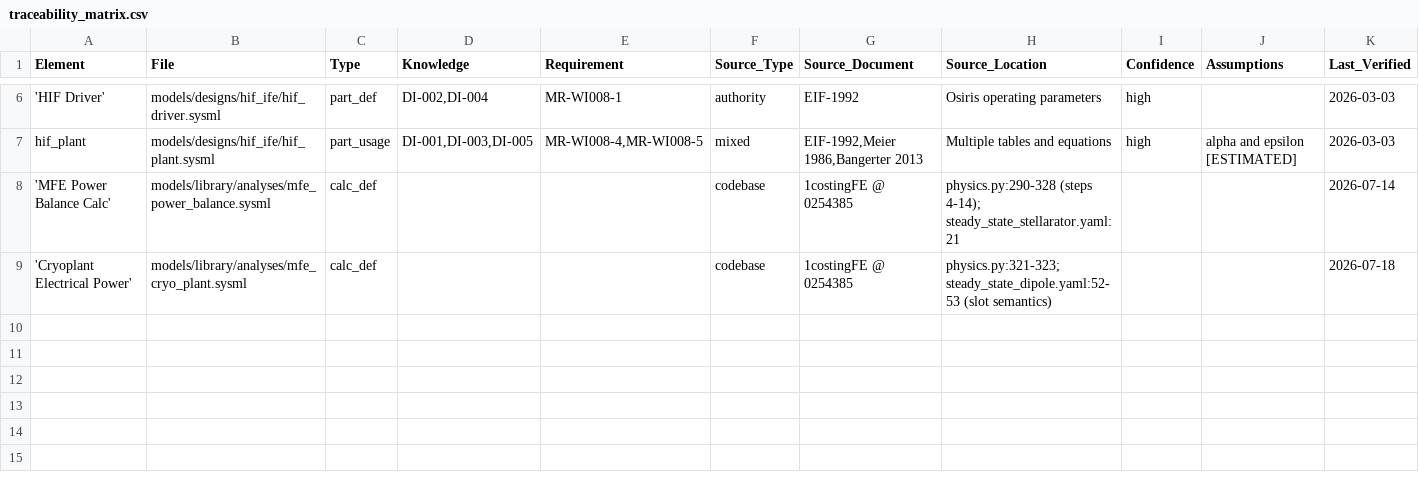
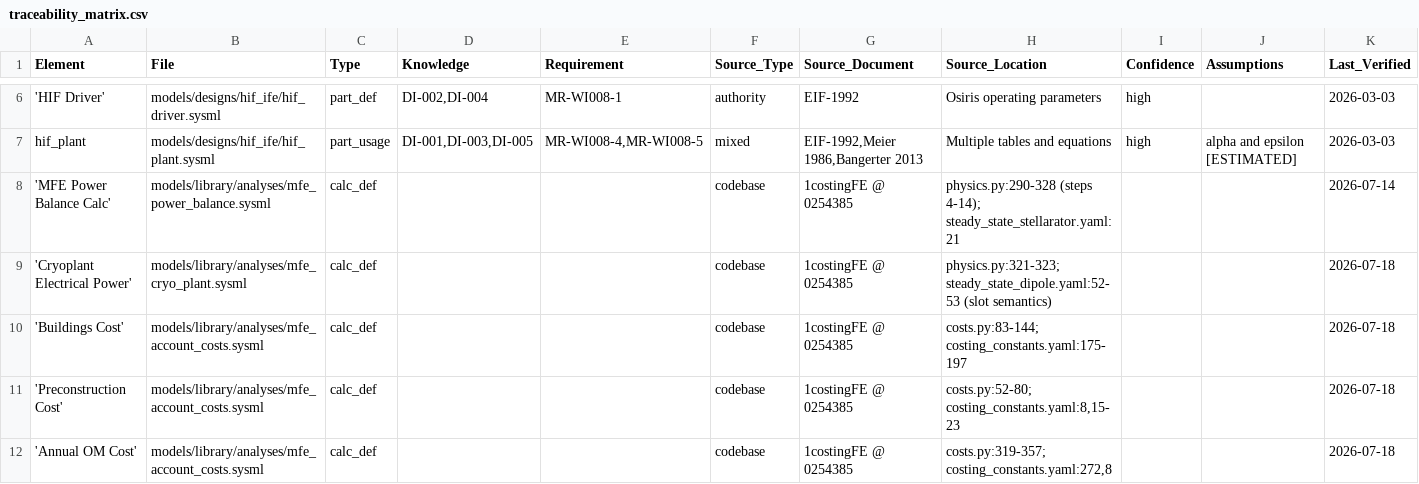
Before and after one commit to 1cFE/fusion-tea, a CSV file: data/traceability_matrix.csv, drawn as a sheet; only a part is shown, gaps mark what is left out.

```diff
--- a/data/traceability_matrix.csv
+++ b/data/traceability_matrix.csv
@@ -9 +9,4 @@ hif_plant,models/designs/hif_ife/hif_plant.sysml,part_usage,"DI-001,DI-003,DI-00
 'Cryoplant Electrical Power',models/library/analyses/mfe_cryo_plant.sysml,calc_def,,,codebase,1costingFE @ 0254385,physics.py:321-323; steady_state_dipole.yaml:52-53 (slot semantics),,,2026-07-18
+'Buildings Cost',models/library/analyses/mfe_account_costs.sysml,calc_def,,,codebase,1costingFE @ 0254385,costs.py:83-144; costing_constants.yaml:175-197,,,2026-07-18
+'Preconstruction Cost',models/library/analyses/mfe_account_costs.sysml,calc_def,,,codebase,1costingFE @ 0254385,"costs.py:52-80; costing_constants.yaml:8,15-23",,,2026-07-18
+'Annual OM Cost',models/library/analyses/mfe_account_costs.sysml,calc_def,,,codebase,1costingFE @ 0254385,"costs.py:319-357; costing_constants.yaml:272,8",,,2026-07-18
```
Also changed, not shown: 33 other files.
